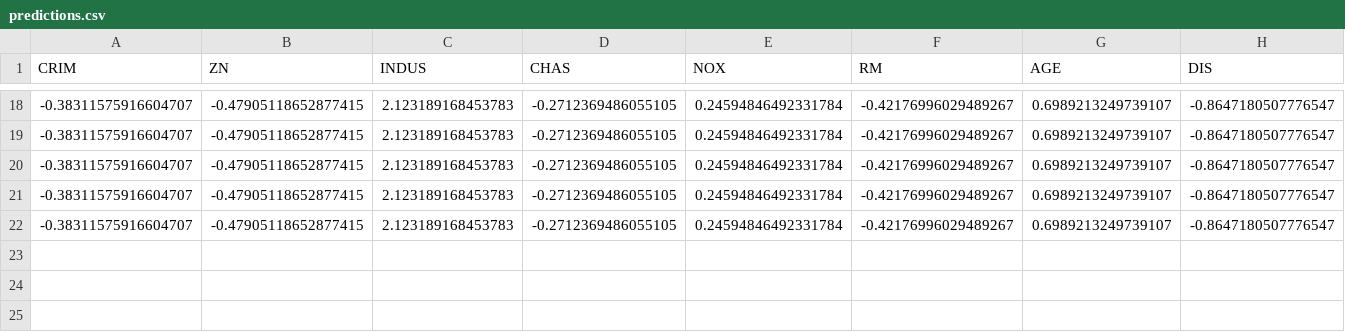
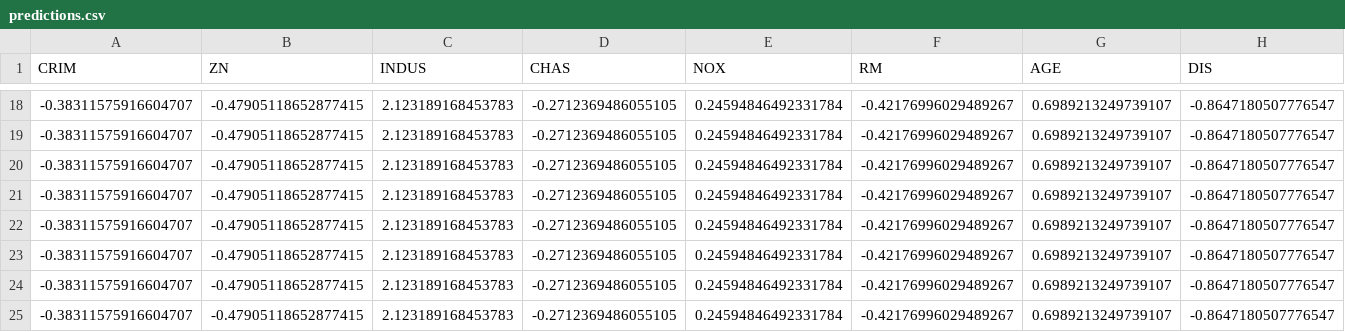
Before and after one commit to RicardoTangarife/HousingML, a CSV file: data/monitoring/predictions.csv, drawn as a sheet; only a part is shown, gaps mark what is left out; rows hold the shown columns only; the diff names each change by its address in the sheet, - before the commit and + after, or states it on an @@ line.

```diff
--- a/data/monitoring/predictions.csv
+++ b/data/monitoring/predictions.csv
+row 23: -0.38311575916604707 | -0.47905118652877415 | 2.123189168453783 | -0.2712369486055105 | 0.24594846492331784 | -0.42176996029489267 | 0.6989213249739107 | -0.8647180507776547
+row 24: -0.38311575916604707 | -0.47905118652877415 | 2.123189168453783 | -0.2712369486055105 | 0.24594846492331784 | -0.42176996029489267 | 0.6989213249739107 | -0.8647180507776547
+row 25: -0.38311575916604707 | -0.47905118652877415 | 2.123189168453783 | -0.2712369486055105 | 0.24594846492331784 | -0.42176996029489267 | 0.6989213249739107 | -0.8647180507776547
```
Also changed, not shown: 13 other files.
